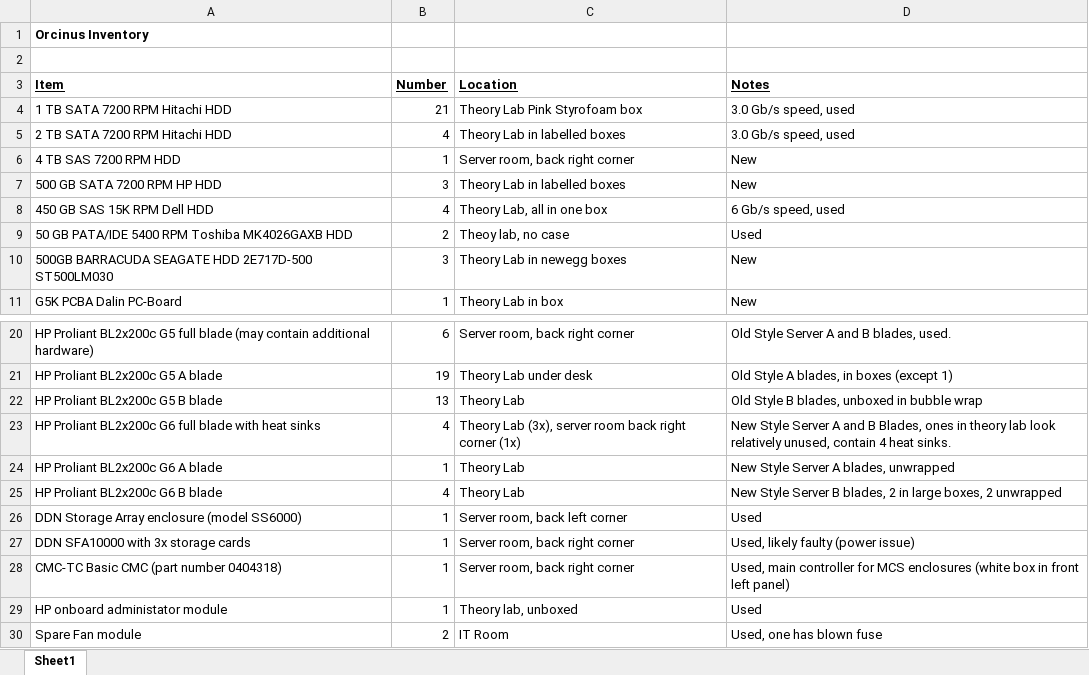
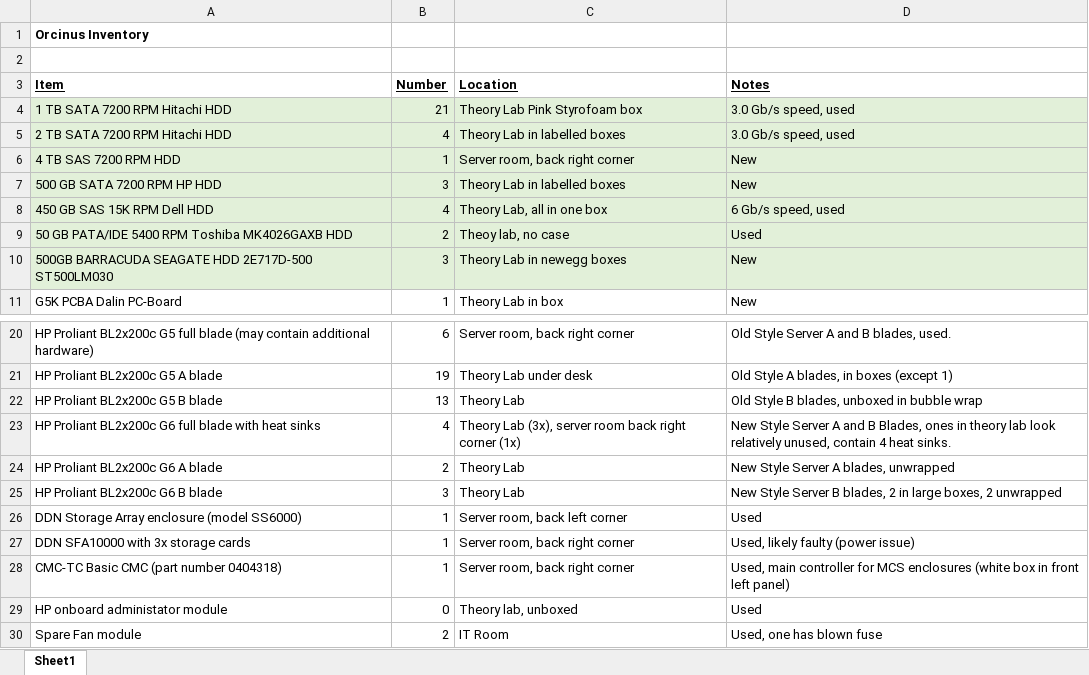
Before and after one commit to HScheiber/Orcinus, an Excel workbook: Inventory.xlsx, sheet Sheet1, drawn as a sheet; only a part is shown, gaps mark what is left out; values as stored, in another font and other column widths than the file's, no borders; the diff names each change by its address in the sheet, - before the commit and + after, or states it on an @@ line.

Commit message:
Update Inventory.xlsx

```diff
--- a/Inventory.xlsx (sheet Sheet1)
+++ b/Inventory.xlsx (sheet Sheet1)
-A4:D10 fill: none
+A4:D10 fill: #E2F0D9
-B24 (Number): 1
+B24 (Number): 2
-B25 (Number): 4
+B25 (Number): 3
-B29 (Number): 1
+B29 (Number): 0
```
